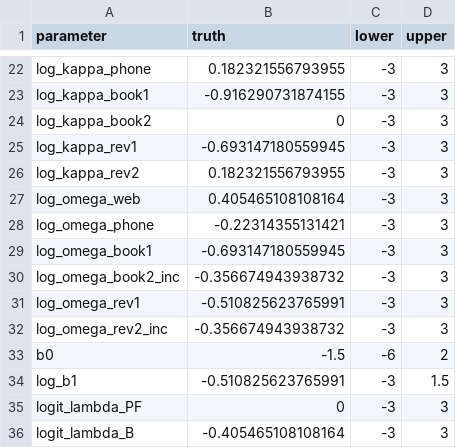
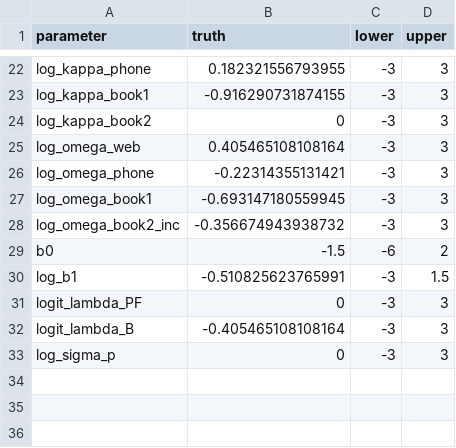
Before and after one commit to imccart/ma-search-costs, a CSV file: results/simulation/recovery_joint3000/bounds.csv, drawn as a sheet; only a part is shown, gaps mark what is left out; the shorter side is filled out with more unchanged rows; the diff names each change by its address in the sheet, - before the commit and + after, or states it on an @@ line.

```diff
--- a/results/simulation/recovery_joint3000/bounds.csv
+++ b/results/simulation/recovery_joint3000/bounds.csv
-row 25: log_kappa_rev1 | -0.693147180559945 | -3 | 3
-row 26: log_kappa_rev2 | 0.182321556793955 | -3 | 3
-row 31: log_omega_rev1 | -0.510825623765991 | -3 | 3
-row 32: log_omega_rev2_inc | -0.356674943938732 | -3 | 3
```
Also changed, not shown: results/simulation/identification_base/eigen.csv, results/simulation/identification_base/slices.csv, 2 other files.
